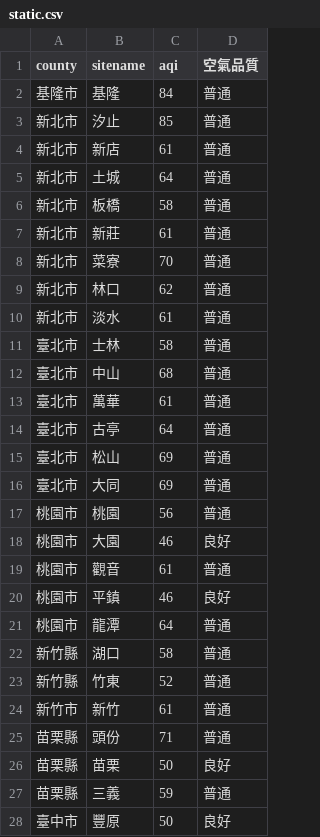
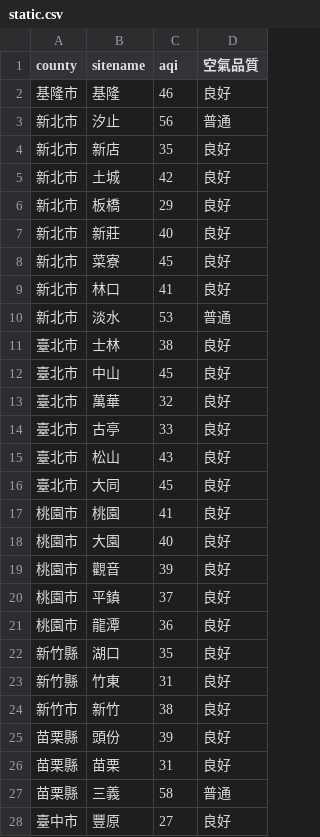
Before and after one commit to sakiii000/opensource-mid, a CSV file: static.csv, drawn as a sheet; only a part is shown; the diff covers the shown part only.

```diff
--- a/static.csv
+++ b/static.csv
@@ -1,28 +1,28 @@
 county,sitename,aqi,空氣品質
-基隆市,基隆,84,普通
-新北市,汐止,85,普通
-新北市,新店,61,普通
-新北市,土城,64,普通
-新北市,板橋,58,普通
-新北市,新莊,61,普通
-新北市,菜寮,70,普通
-新北市,林口,62,普通
-新北市,淡水,61,普通
-臺北市,士林,58,普通
-臺北市,中山,68,普通
-臺北市,萬華,61,普通
-臺北市,古亭,64,普通
-臺北市,松山,69,普通
-臺北市,大同,69,普通
-桃園市,桃園,56,普通
-桃園市,大園,46,良好
-桃園市,觀音,61,普通
-桃園市,平鎮,46,良好
-桃園市,龍潭,64,普通
-新竹縣,湖口,58,普通
-新竹縣,竹東,52,普通
-新竹市,新竹,61,普通
-苗栗縣,頭份,71,普通
-苗栗縣,苗栗,50,良好
-苗栗縣,三義,59,普通
-臺中市,豐原,50,良好
+基隆市,基隆,46,良好
+新北市,汐止,56,普通
+新北市,新店,35,良好
+新北市,土城,42,良好
+新北市,板橋,29,良好
+新北市,新莊,40,良好
+新北市,菜寮,45,良好
+新北市,林口,41,良好
+新北市,淡水,53,普通
+臺北市,士林,38,良好
+臺北市,中山,45,良好
+臺北市,萬華,32,良好
+臺北市,古亭,33,良好
+臺北市,松山,43,良好
+臺北市,大同,45,良好
+桃園市,桃園,41,良好
+桃園市,大園,40,良好
+桃園市,觀音,39,良好
+桃園市,平鎮,37,良好
+桃園市,龍潭,36,良好
+新竹縣,湖口,35,良好
+新竹縣,竹東,31,良好
+新竹市,新竹,38,良好
+苗栗縣,頭份,39,良好
+苗栗縣,苗栗,31,良好
+苗栗縣,三義,58,普通
+臺中市,豐原,27,良好
```
Also changed, not shown: 71 edited cells elsewhere in this file, api.csv.
